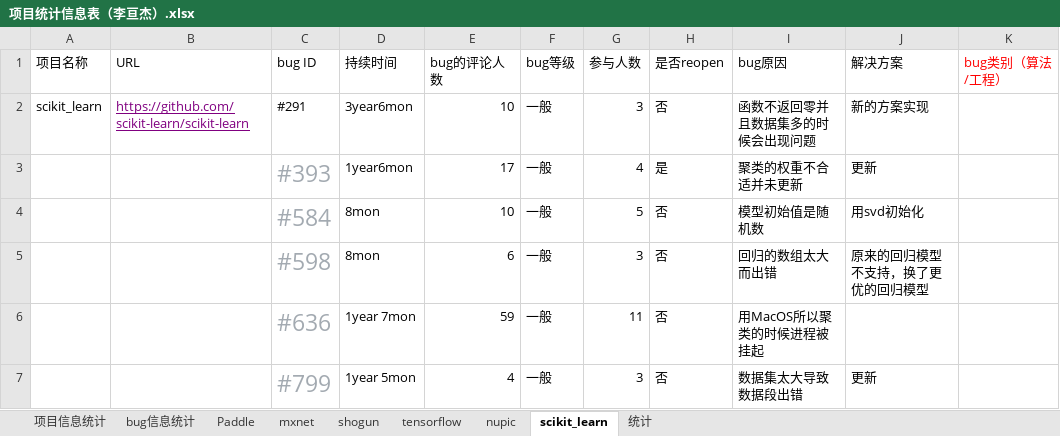
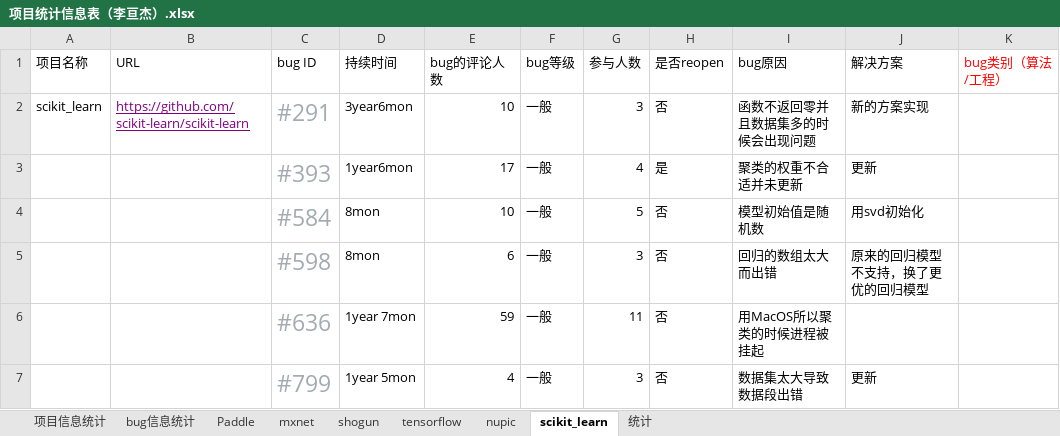
Before and after one commit to YZU-RiSAME/ML_project_analysis, an Excel workbook: 数据分析/项目统计信息表（李亘杰）.xlsx, sheet scikit_learn, drawn as a sheet; only a part is shown; values as stored, in another font and other column widths than the file's, no borders; the diff names each change by its address in the sheet, - before the commit and + after, or states it on an @@ line.

```diff
--- a/数据分析/项目统计信息表（李亘杰）.xlsx (sheet scikit_learn)
+++ b/数据分析/项目统计信息表（李亘杰）.xlsx (sheet scikit_learn)
-C2 text colour: black
+C2 text colour: #A3AAB1, text size: larger
```
Also changed, not shown: sheet 统计.
